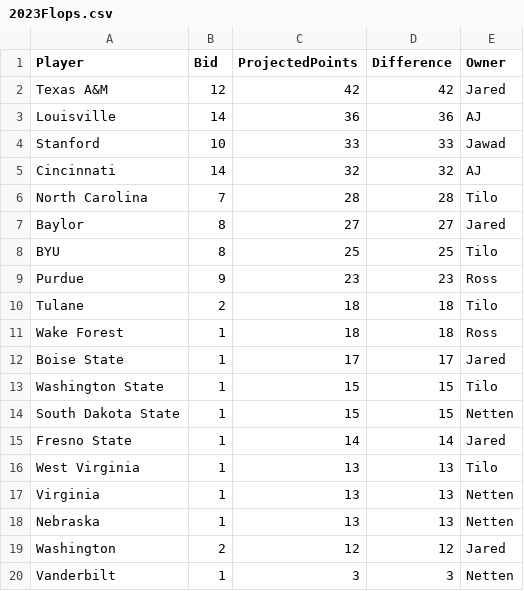
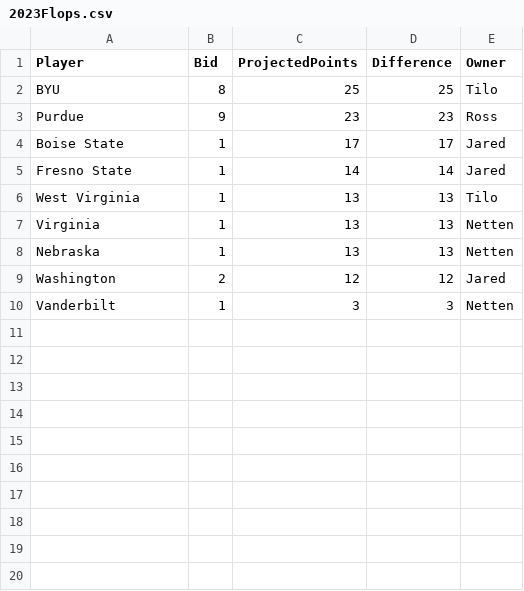
Before and after one commit to zo0o0ot/draft-scorer-nfl, a CSV file: leagify-result-stats/2023/2023Flops.csv, drawn as a sheet; the diff names each change by its address in the sheet, - before the commit and + after, or states it on an @@ line.

```diff
--- a/leagify-result-stats/2023/2023Flops.csv
+++ b/leagify-result-stats/2023/2023Flops.csv
-row 2: Texas A&M | 12 | 42 | 42 | Jared
-row 3: Louisville | 14 | 36 | 36 | AJ
-row 4: Stanford | 10 | 33 | 33 | Jawad
-row 5: Cincinnati | 14 | 32 | 32 | AJ
-row 6: North Carolina | 7 | 28 | 28 | Tilo
-row 7: Baylor | 8 | 27 | 27 | Jared
-row 10: Tulane | 2 | 18 | 18 | Tilo
-row 11: Wake Forest | 1 | 18 | 18 | Ross
-row 13: Washington State | 1 | 15 | 15 | Tilo
-row 14: South Dakota State | 1 | 15 | 15 | Netten
```
Also changed, not shown: leagify-result-stats/2023/2023DraftPointsBySchool.csv, leagify-result-stats/2023/2023LeagifySchoolStats.csv, 3 other files.
